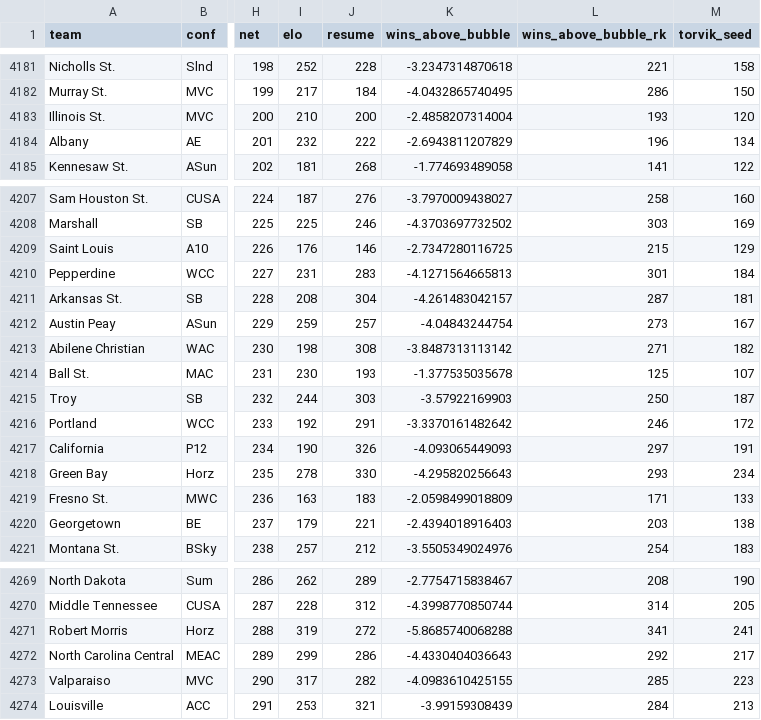
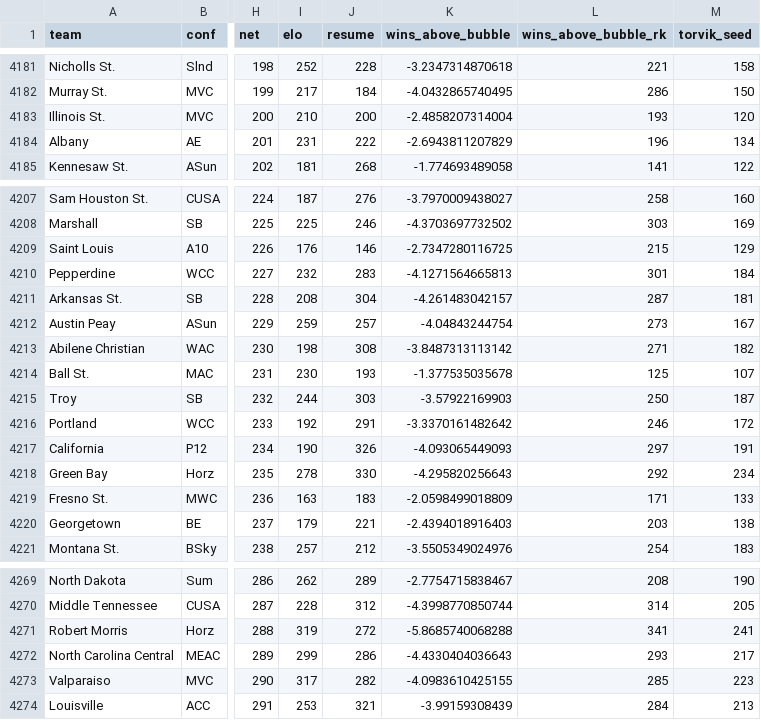
Before and after one commit to andreweatherman/NCAA_NET_RANKINGS, a CSV file: complete_data.csv, drawn as a sheet; only a part is shown, gaps mark what is left out; the diff covers the shown part only; the diff names each change by its address in the sheet, - before the commit and + after, or states it on an @@ line.

```diff
--- a/complete_data.csv
+++ b/complete_data.csv
-I4184 (elo): 232
+I4184 (elo): 231
-I4210 (elo): 231
+I4210 (elo): 232
-L4218 (wins_above_bubble_rk): 293
+L4218 (wins_above_bubble_rk): 292
-L4272 (wins_above_bubble_rk): 292
+L4272 (wins_above_bubble_rk): 293
```
Also changed, not shown: 6 edited cells elsewhere in this file, daily_rankings/20231216.csv.
